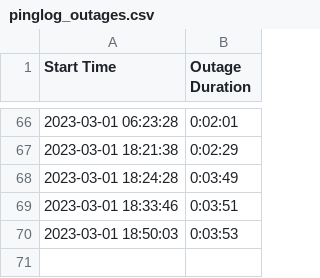
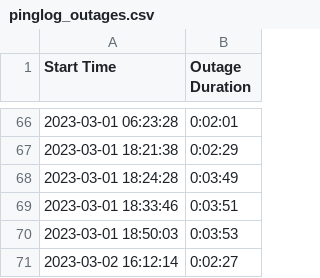
Before and after one commit to captivus/pinglog, a CSV file: pinglog_outages.csv, drawn as a sheet; only a part is shown, gaps mark what is left out.

```diff
--- a/pinglog_outages.csv
+++ b/pinglog_outages.csv
@@ -70 +70,2 @@ Start Time,Outage Duration
 2023-03-01 18:50:03,0:03:53
+2023-03-02 16:12:14,0:02:27
```
Also changed, not shown: 2 other files.
